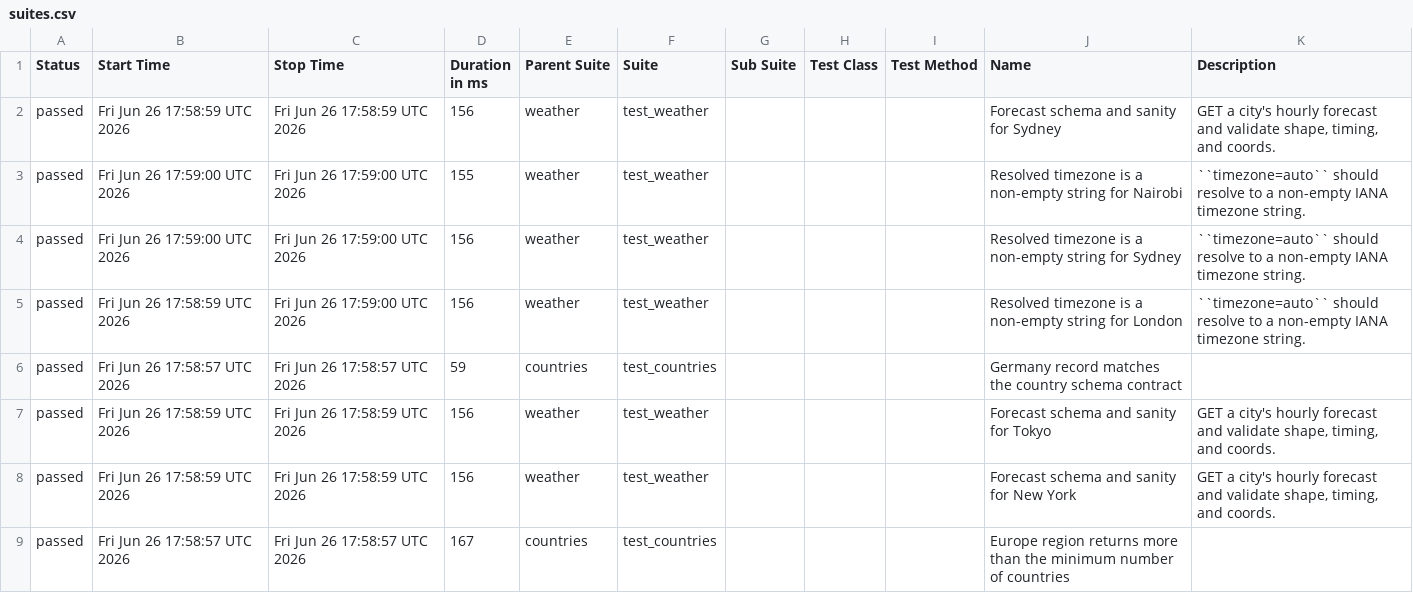
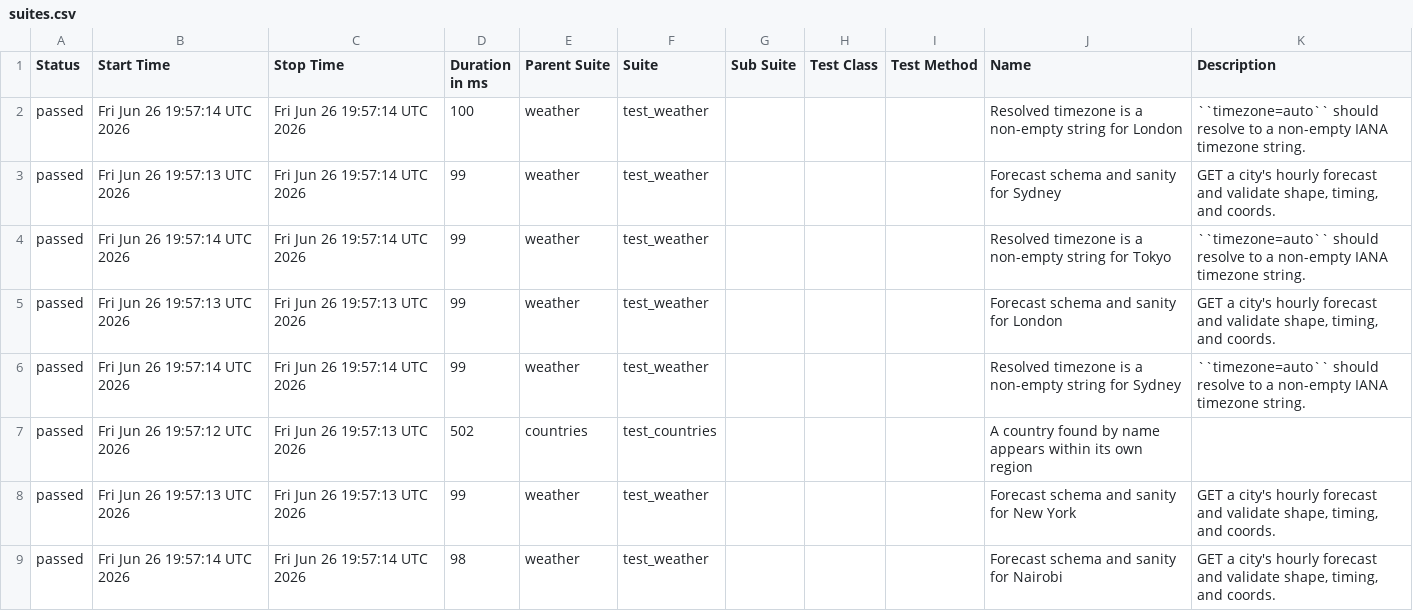
Before and after one commit to FiveFang/api-validator, a CSV file: data/suites.csv, drawn as a sheet; only a part is shown; the diff covers the shown part only.

```diff
--- a/data/suites.csv
+++ b/data/suites.csv
@@ -1,9 +1,9 @@
 "Status","Start Time","Stop Time","Duration in ms","Parent Suite","Suite","Sub Suite","Test Class","Test Method","Name","Description"
-"passed","Fri Jun 26 17:58:59 UTC 2026","Fri Jun 26 17:58:59 UTC 2026","156","weather","test_weather","","","","Forecast schema and sanity for Sydney","GET a city's hourly forecast and validate shape, timing, and coords."
-"passed","Fri Jun 26 17:59:00 UTC 2026","Fri Jun 26 17:59:00 UTC 2026","155","weather","test_weather","","","","Resolved timezone is a non-empty string for Nairobi","``timezone=auto`` should resolve to a non-empty IANA timezone string."
-"passed","Fri Jun 26 17:59:00 UTC 2026","Fri Jun 26 17:59:00 UTC 2026","156","weather","test_weather","","","","Resolved timezone is a non-empty string for Sydney","``timezone=auto`` should resolve to a non-empty IANA timezone string."
-"passed","Fri Jun 26 17:58:59 UTC 2026","Fri Jun 26 17:59:00 UTC 2026","156","weather","test_weather","","","","Resolved timezone is a non-empty string for London","``timezone=auto`` should resolve to a non-empty IANA timezone string."
-"passed","Fri Jun 26 17:58:57 UTC 2026","Fri Jun 26 17:58:57 UTC 2026","59","countries","test_countries","","","","Germany record matches the country schema contract",""
-"passed","Fri Jun 26 17:58:59 UTC 2026","Fri Jun 26 17:58:59 UTC 2026","156","weather","test_weather","","","","Forecast schema and sanity for Tokyo","GET a city's hourly forecast and validate shape, timing, and coords."
-"passed","Fri Jun 26 17:58:59 UTC 2026","Fri Jun 26 17:58:59 UTC 2026","156","weather","test_weather","","","","Forecast schema and sanity for New York","GET a city's hourly forecast and validate shape, timing, and coords."
-"passed","Fri Jun 26 17:58:57 UTC 2026","Fri Jun 26 17:58:57 UTC 2026","167","countries","test_countries","","","","Europe region returns more than the minimum number of countries",""
+"passed","Fri Jun 26 19:57:14 UTC 2026","Fri Jun 26 19:57:14 UTC 2026","100","weather","test_weather","","","","Resolved timezone is a non-empty string for London","``timezone=auto`` should resolve to a non-empty IANA timezone string."
+"passed","Fri Jun 26 19:57:13 UTC 2026","Fri Jun 26 19:57:14 UTC 2026","99","weather","test_weather","","","","Forecast schema and sanity for Sydney","GET a city's hourly forecast and validate shape, timing, and coords."
+"passed","Fri Jun 26 19:57:14 UTC 2026","Fri Jun 26 19:57:14 UTC 2026","99","weather","test_weather","","","","Resolved timezone is a non-empty string for Tokyo","``timezone=auto`` should resolve to a non-empty IANA timezone string."
+"passed","Fri Jun 26 19:57:13 UTC 2026","Fri Jun 26 19:57:13 UTC 2026","99","weather","test_weather","","","","Forecast schema and sanity for London","GET a city's hourly forecast and validate shape, timing, and coords."
+"passed","Fri Jun 26 19:57:14 UTC 2026","Fri Jun 26 19:57:14 UTC 2026","99","weather","test_weather","","","","Resolved timezone is a non-empty string for Sydney","``timezone=auto`` should resolve to a non-empty IANA timezone string."
+"passed","Fri Jun 26 19:57:12 UTC 2026","Fri Jun 26 19:57:13 UTC 2026","502","countries","test_countries","","","","A country found by name appears within its own region",""
+"passed","Fri Jun 26 19:57:13 UTC 2026","Fri Jun 26 19:57:13 UTC 2026","99","weather","test_weather","","","","Forecast schema and sanity for New York","GET a city's hourly forecast and validate shape, timing, and coords."
+"passed","Fri Jun 26 19:57:14 UTC 2026","Fri Jun 26 19:57:14 UTC 2026","98","weather","test_weather","","","","Forecast schema and sanity for Nairobi","GET a city's hourly forecast and validate shape, timing, and coords."
```
Also changed, not shown: 1 added row, 1 removed row and 24 edited cells elsewhere in this file, 34 other files.
